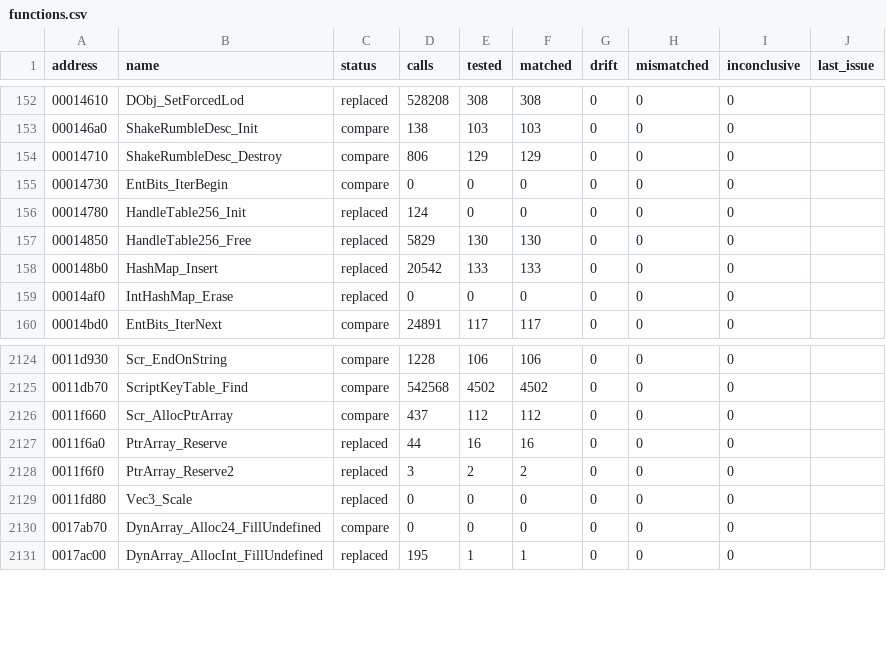
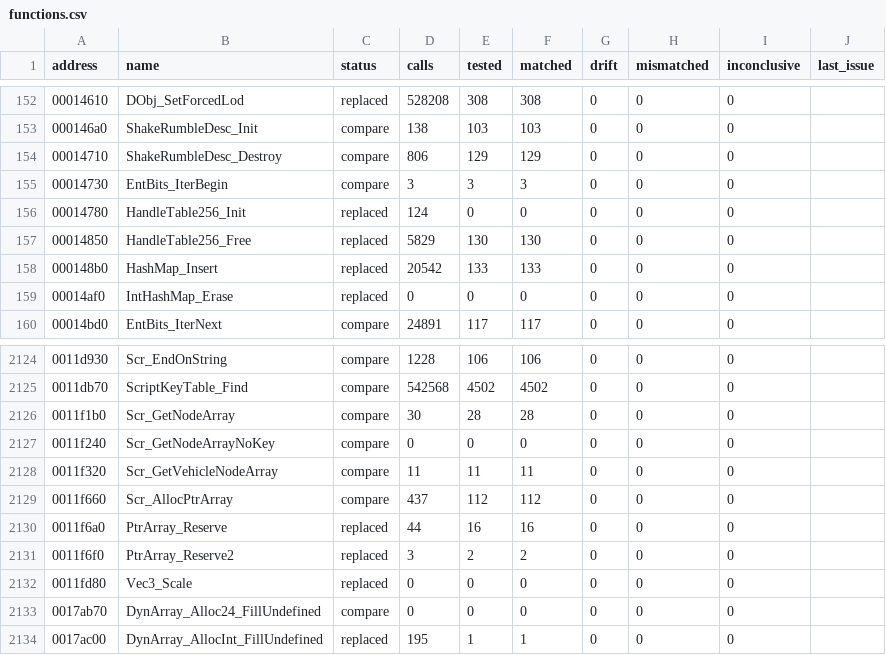
Before and after one commit to SmokeDoggy044/CoD2-BRO-Native-Loader, a CSV file: tools/data/functions.csv, drawn as a sheet; only a part is shown, gaps mark what is left out.

```diff
--- a/tools/data/functions.csv
+++ b/tools/data/functions.csv
@@ -154,3 +154,3 @@ address,name,status,calls,tested,matched,drift,mismatched,inconclusive,last_issu
 00014710,ShakeRumbleDesc_Destroy,compare,806,129,129,0,0,0,""
-00014730,EntBits_IterBegin,compare,0,0,0,0,0,0,""
+00014730,EntBits_IterBegin,compare,3,3,3,0,0,0,""
 00014780,HandleTable256_Init,replaced,124,0,0,0,0,0,""
@@ -2125,2 +2125,5 @@ address,name,status,calls,tested,matched,drift,mismatched,inconclusive,last_issu
 0011db70,ScriptKeyTable_Find,compare,542568,4502,4502,0,0,0,""
+0011f1b0,Scr_GetNodeArray,compare,30,28,28,0,0,0,""
+0011f240,Scr_GetNodeArrayNoKey,compare,0,0,0,0,0,0,""
+0011f320,Scr_GetVehicleNodeArray,compare,11,11,11,0,0,0,""
 0011f660,Scr_AllocPtrArray,compare,437,112,112,0,0,0,""
```
Also changed, not shown: tools/data/offline.csv, 4 other files.
